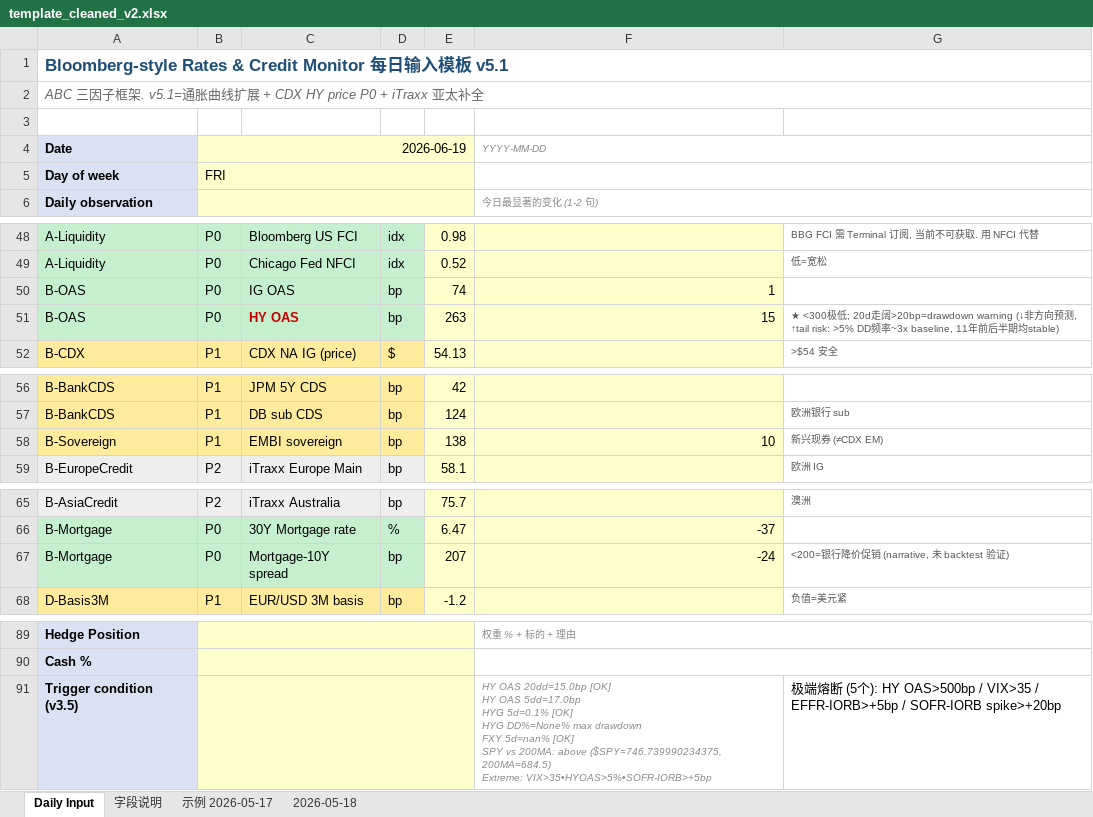
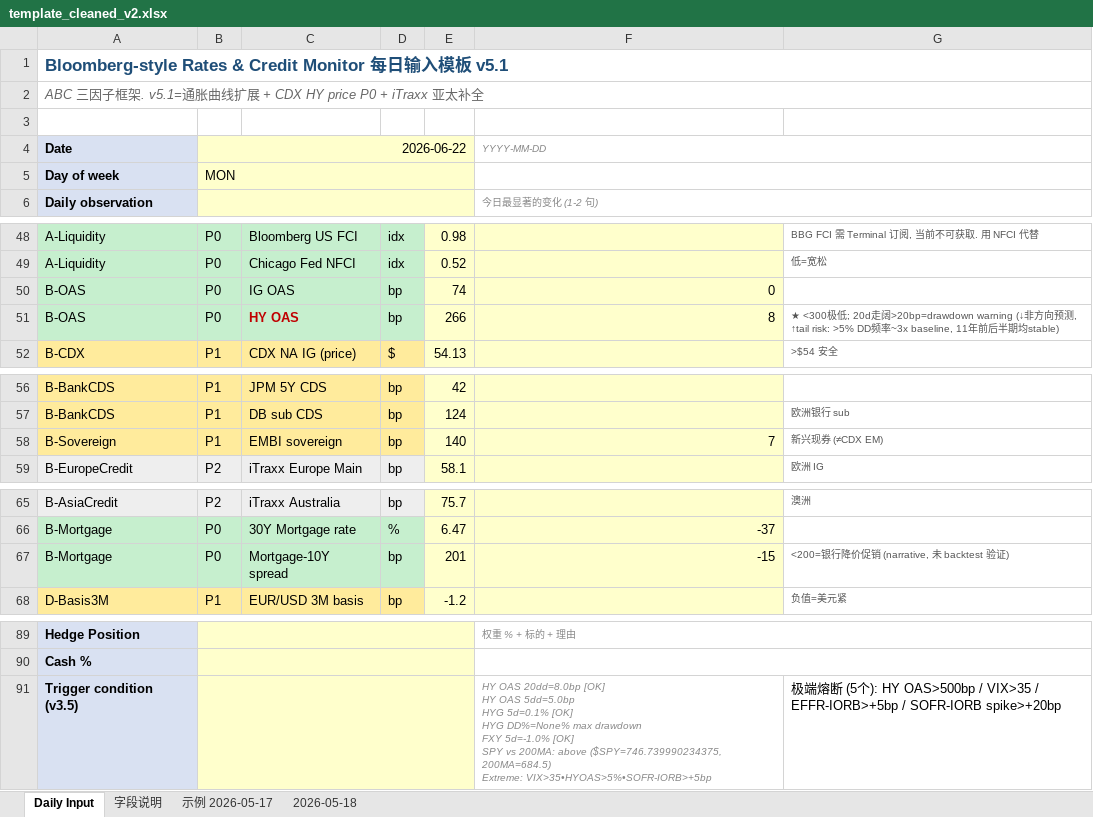
Before and after one commit to slowqqwin-beep/liquidity-monitor, an Excel workbook: template_cleaned_v2.xlsx, sheet Daily Input, drawn as a sheet; only a part is shown, gaps mark what is left out; values as stored, in another font and other column widths than the file's, no borders; ↵ is a line break in a cell; the diff covers the shown part only; the diff names each change by its address in the sheet, - before the commit and + after, or states it on an @@ line.

```diff
--- a/template_cleaned_v2.xlsx (sheet Daily Input)
+++ b/template_cleaned_v2.xlsx (sheet Daily Input)
-B4: 2026-06-19
+B4: 2026-06-22
-B5: FRI
+B5: MON
-F50: 1
+F50: 0
-E51: 263
+E51: 266
-F51: 15
+F51: 8
-E58: 138
+E58: 140
-F58: 10
+F58: 7
-E67: 207
+E67: 201
-F67: -24
+F67: -15
-F91: HY OAS 20dd=15.0bp [OK] ↵ HY OAS 5dd=17.0bp ↵ HYG 5d=0.1% [OK] ↵ HYG DD%=None% max drawdown ↵ FXY 5d=nan% [OK] ↵ SPY…
+F91: HY OAS 20dd=8.0bp [OK] ↵ HY OAS 5dd=5.0bp ↵ HYG 5d=0.1% [OK] ↵ HYG DD%=None% max drawdown ↵ FXY 5d=-1.0% [OK] ↵ SPY…
```
Also changed, not shown: 22 edited cells elsewhere in this sheet, 5 other files.
